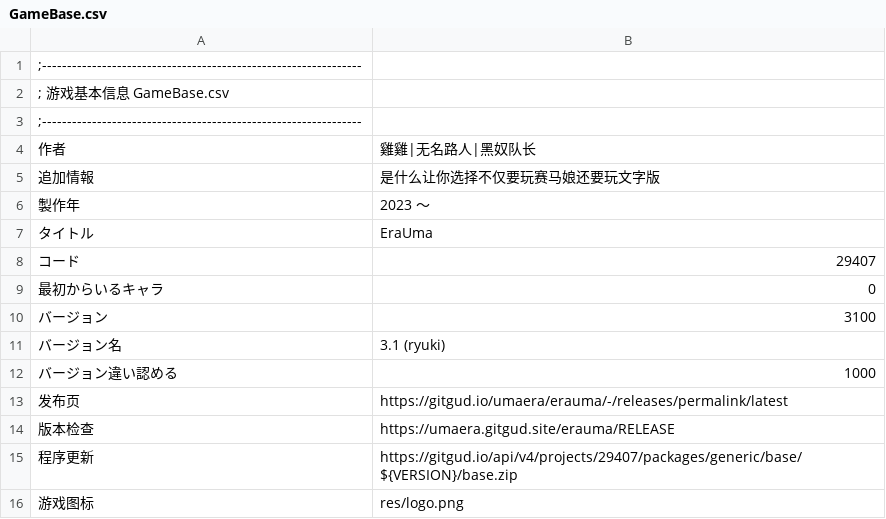
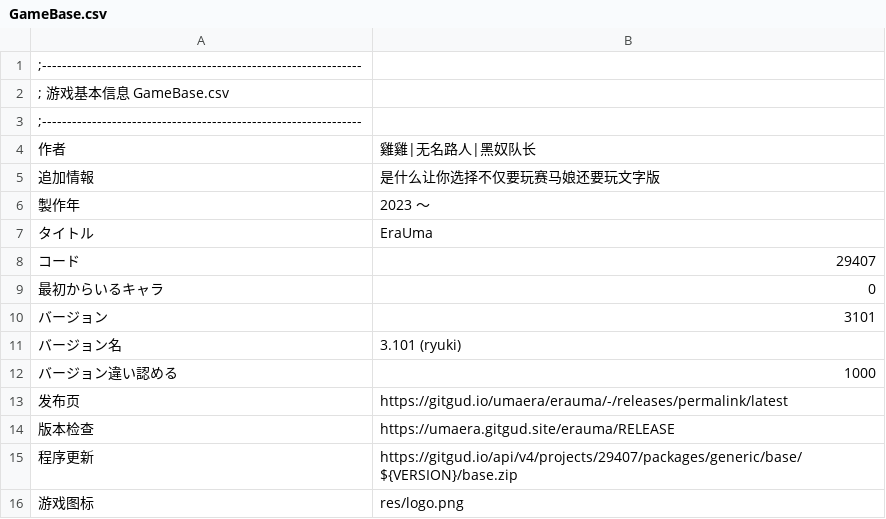
Before and after one commit to yikisi/2, a CSV file: csv/GameBase.csv, drawn as a sheet.

```diff
--- a/csv/GameBase.csv
+++ b/csv/GameBase.csv
@@ -9,4 +9,4 @@
 最初からいるキャラ,0
-バージョン,3100
-バージョン名,3.1 (ryuki)
+バージョン,3101
+バージョン名,3.101 (ryuki)
 バージョン違い認める,1000
```
Also changed, not shown: 3 other files.
